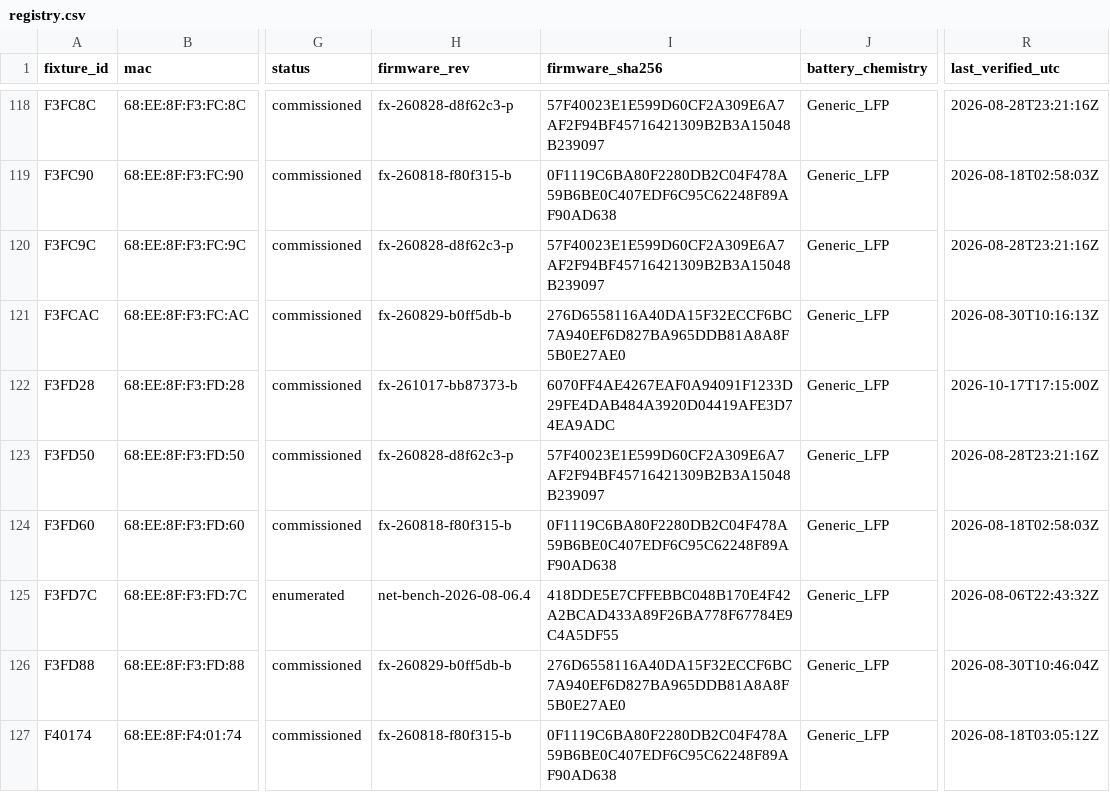
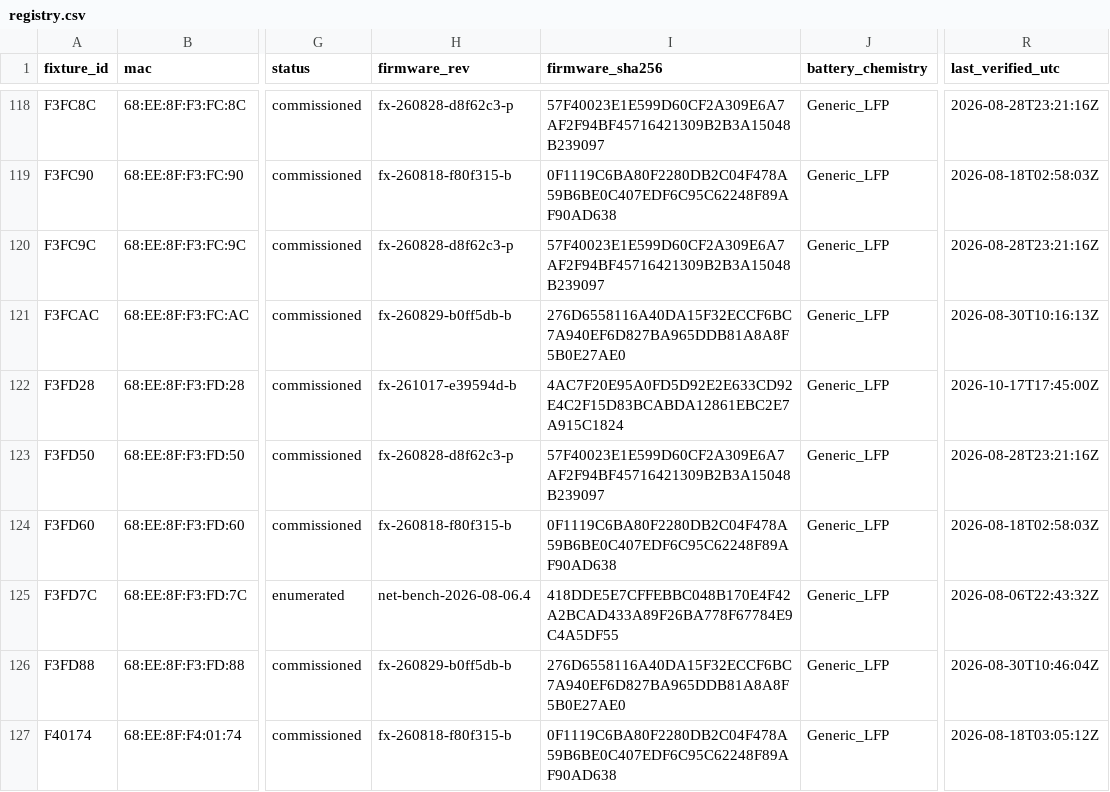
Before and after one commit to beneckart/resonance-lighting, a CSV file: ops/fleet/registry.csv, drawn as a sheet; only a part is shown, gaps mark what is left out; the diff covers the shown part only; the diff names each change by its address in the sheet, - before the commit and + after, or states it on an @@ line.

```diff
--- a/ops/fleet/registry.csv
+++ b/ops/fleet/registry.csv
-H122 (firmware_rev): fx-261017-bb87373-b
+H122 (firmware_rev): fx-261017-e39594d-b
-I122 (firmware_sha256): 6070FF4AE4267EAF0A94091F1233D29FE4DAB484A3920D04419AFE3D74EA9ADC
+I122 (firmware_sha256): 4AC7F20E95A0FD5D92E2E633CD92E4C2F15D83BCABDA12861EBC2E7A915C1824
-R122 (last_verified_utc): 2026-10-17T17:15:00Z
+R122 (last_verified_utc): 2026-10-17T17:45:00Z
```
Also changed, not shown: 7 edited cells elsewhere in this file, 13 other files.
